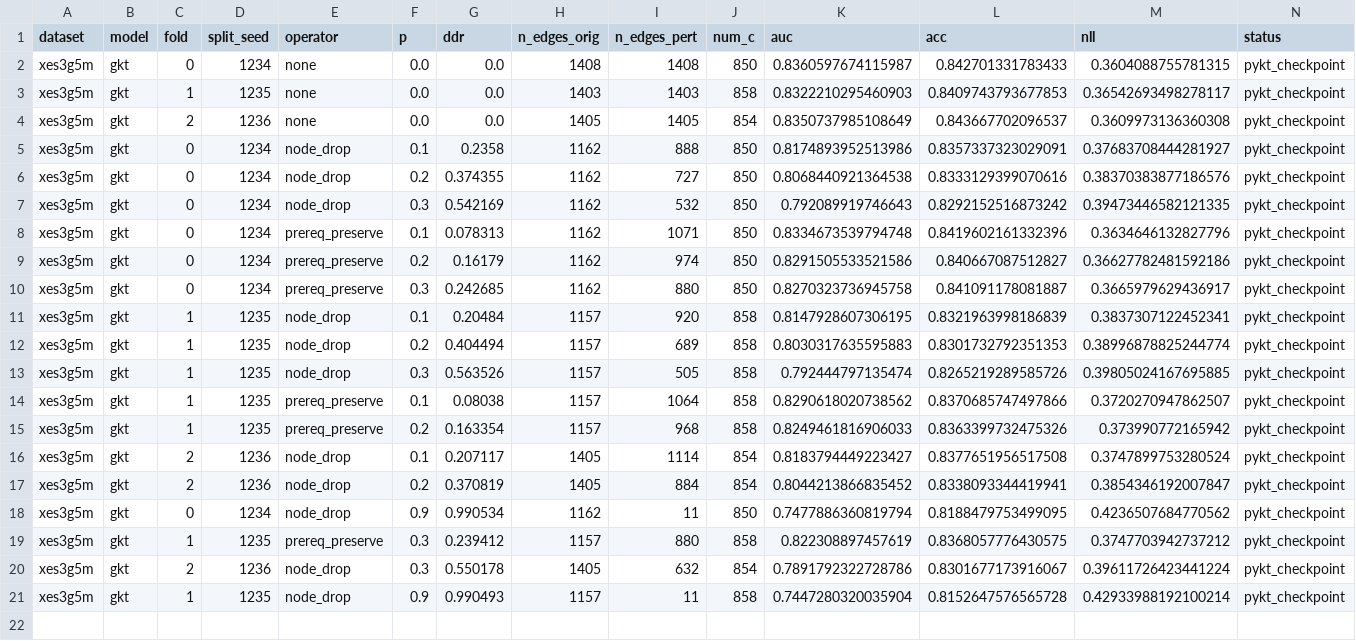
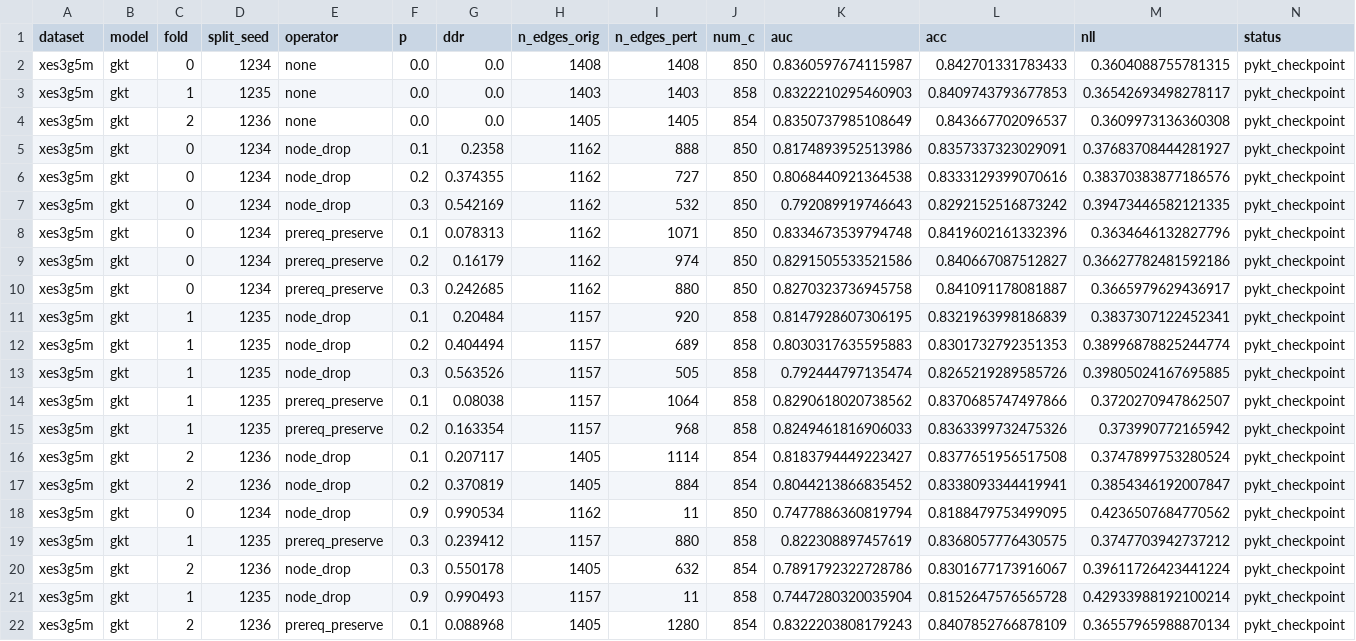
Before and after one commit to edu-risk-lab/leakage-controlled-kt-audit, a CSV file: results/q1/ddr_downstream_gkt/ddr_downstream_gkt_seed1234_part2.csv, drawn as a sheet; the diff names each change by its address in the sheet, - before the commit and + after, or states it on an @@ line.

Commit message:
chore: backup intermediate results for seed 1234 part2 (4/7 complete on Server A)

```diff
--- a/results/q1/ddr_downstream_gkt/ddr_downstream_gkt_seed1234_part2.csv
+++ b/results/q1/ddr_downstream_gkt/ddr_downstream_gkt_seed1234_part2.csv
+row 22: xes3g5m | gkt | 2 | 1236 | prereq_preserve | 0.1 | 0.088968 | 1405 | 1280 | 854 | 0.8322203808179243 | 0.8407852766878109 | 0.36557965988870134 | pykt_checkpoint
```
